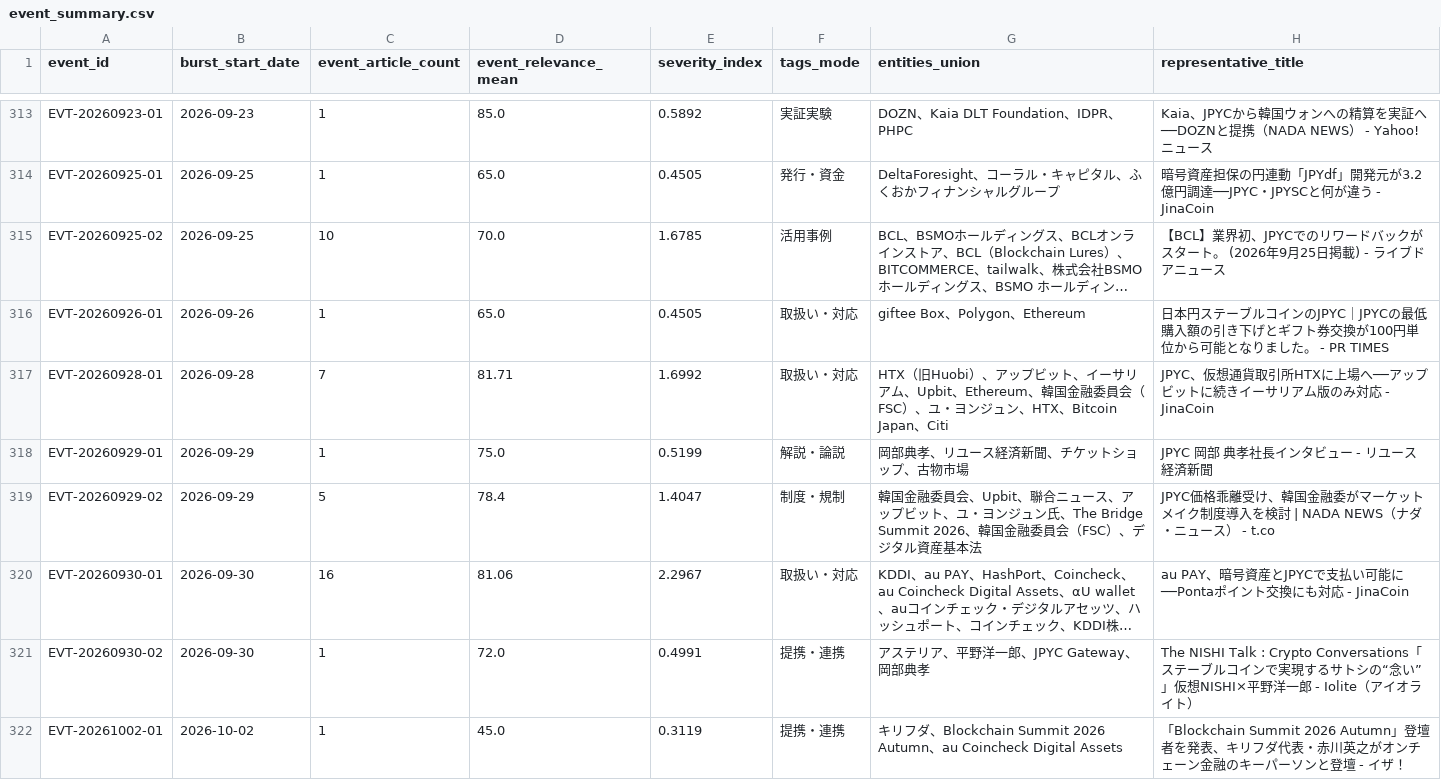
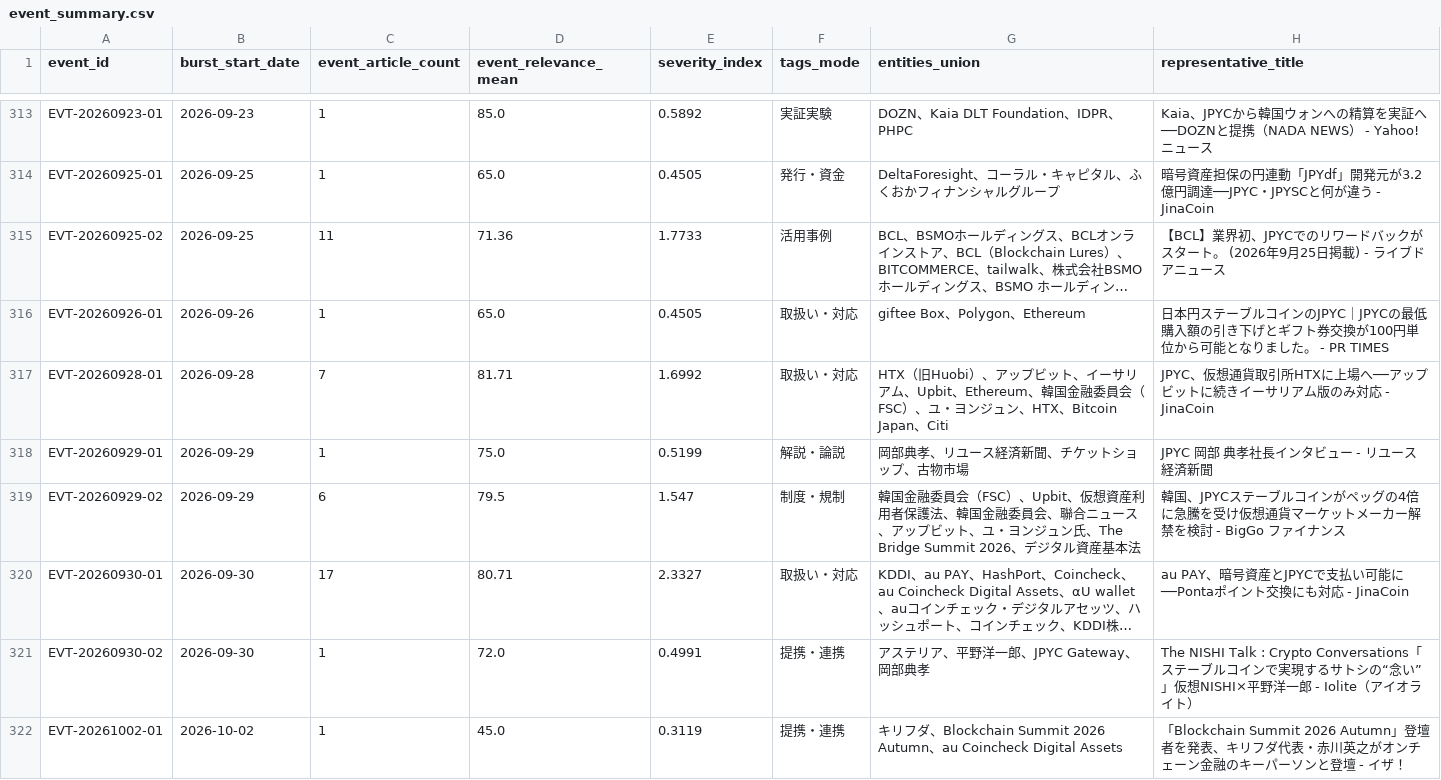
Before and after one commit to matsuno04/jpyc-news-v2, a CSV file: data/event_summary.csv, drawn as a sheet; only a part is shown, gaps mark what is left out; long unchanged cells end in …; the diff names each change by its address in the sheet, - before the commit and + after, or states it on an @@ line.

```diff
--- a/data/event_summary.csv
+++ b/data/event_summary.csv
-C315 (event_article_count): 10
+C315 (event_article_count): 11
-D315 (event_relevance_mean): 70.0
+D315 (event_relevance_mean): 71.36
-E315 (severity_index): 1.6785
+E315 (severity_index): 1.7733
-C319 (event_article_count): 5
+C319 (event_article_count): 6
-D319 (event_relevance_mean): 78.4
+D319 (event_relevance_mean): 79.5
-E319 (severity_index): 1.4047
+E319 (severity_index): 1.547
-G319 (entities_union): …融委員会、Upbit、聯合ニュース、アップビット、ユ・ヨンジュン氏、The Bridge Summit 2026、韓国金融委員会（FSC）、デジタ…
+G319 (entities_union): …融委員会（FSC）、Upbit、仮想資産利用者保護法、韓国金融委員会、聯合ニュース、アップビット、ユ・ヨンジュン氏、The Bridge Summit 2026、デジタ…
-H319 (representative_title): JPYC価格乖離受け、韓国金融委がマーケットメイク制度導入を検討 | NADA NEWS（ナダ・ニュース） - t.co
+H319 (representative_title): 韓国、JPYCステーブルコインがペッグの4倍に急騰を受け仮想通貨マーケットメーカー解禁を検討 - BigGo ファイナンス
-C320 (event_article_count): 16
+C320 (event_article_count): 17
-D320 (event_relevance_mean): 81.06
+D320 (event_relevance_mean): 80.71
-E320 (severity_index): 2.2967
+E320 (severity_index): 2.3327
```
Also changed, not shown: data/daily_panel.csv, 2 other files.
